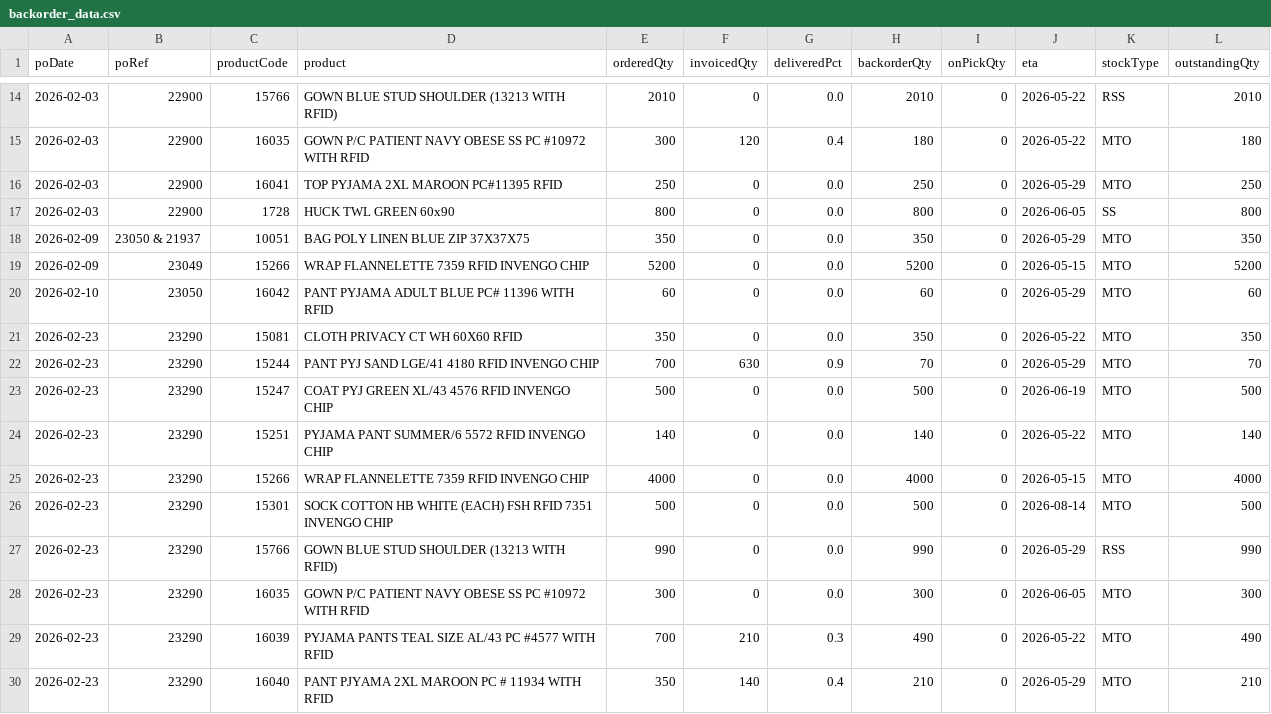
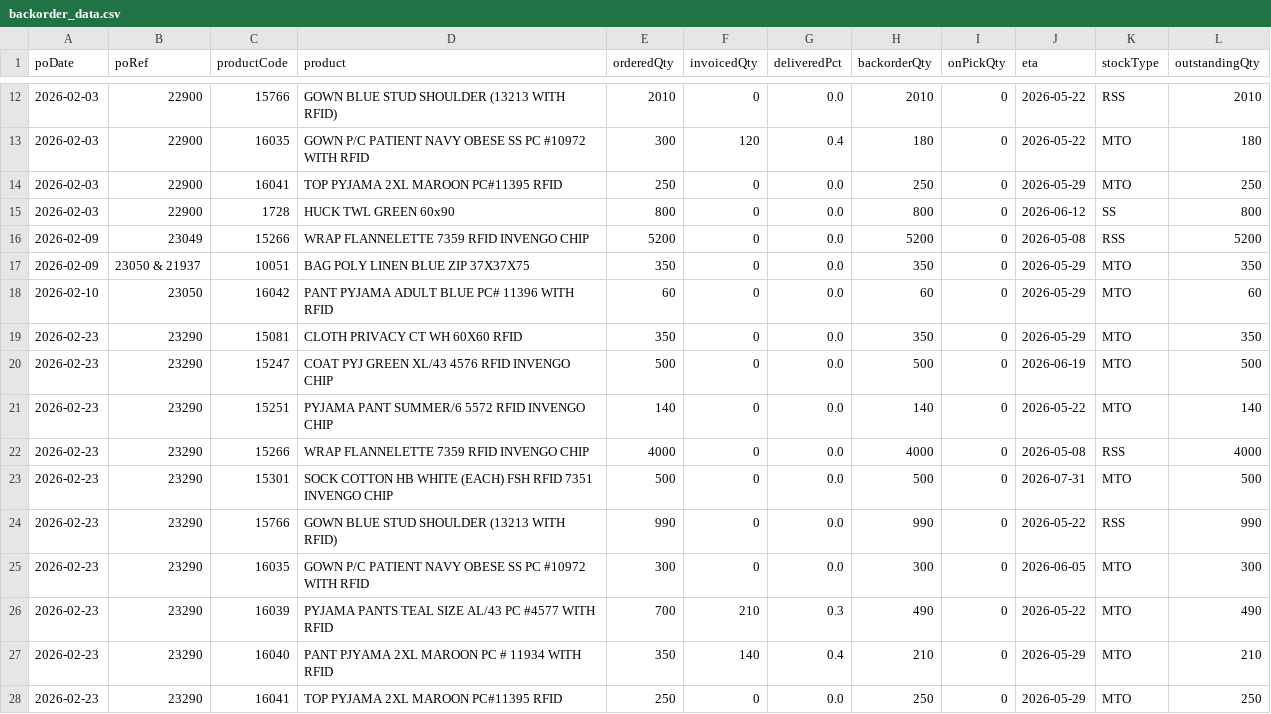
Before and after one commit to ryanjolliffe/backorder-report, a CSV file: backorder_data.csv, drawn as a sheet; only a part is shown, gaps mark what is left out; the shorter side is filled out with more unchanged rows; the diff covers the shown part only.

```diff
--- a/backorder_data.csv
+++ b/backorder_data.csv
@@ -16,13 +14,12 @@ poDate,poRef,productCode,product,orderedQty,invoicedQty,deliveredPct,backorderQt
 2026-02-03,22900,16041,TOP PYJAMA 2XL MAROON PC#11395 RFID,250,0,0.0,250,0,2026-05-29,MTO,250
-2026-02-03,22900,1728,HUCK TWL GREEN 60x90,800,0,0.0,800,0,2026-06-05,SS,800
+2026-02-03,22900,1728,HUCK TWL GREEN 60x90,800,0,0.0,800,0,2026-06-12,SS,800
+2026-02-09,23049,15266,WRAP FLANNELETTE 7359 RFID INVENGO CHIP,5200,0,0.0,5200,0,2026-05-08,RSS,5200
 2026-02-09,23050 & 21937,10051,BAG POLY LINEN BLUE ZIP 37X37X75,350,0,0.0,350,0,2026-05-29,MTO,350
-2026-02-09,23049,15266,WRAP FLANNELETTE 7359 RFID INVENGO CHIP,5200,0,0.0,5200,0,2026-05-15,MTO,5200
 2026-02-10,23050,16042,PANT PYJAMA ADULT BLUE PC# 11396 WITH RFID,60,0,0.0,60,0,2026-05-29,MTO,60
-2026-02-23,23290,15081,CLOTH PRIVACY CT WH 60X60 RFID,350,0,0.0,350,0,2026-05-22,MTO,350
-2026-02-23,23290,15244,PANT PYJ SAND LGE/41 4180 RFID INVENGO CHIP,700,630,0.9,70,0,2026-05-29,MTO,70
+2026-02-23,23290,15081,CLOTH PRIVACY CT WH 60X60 RFID,350,0,0.0,350,0,2026-05-29,MTO,350
 2026-02-23,23290,15247,COAT PYJ GREEN XL/43 4576 RFID  INVENGO CHIP,500,0,0.0,500,0,2026-06-19,MTO,500
 2026-02-23,23290,15251,PYJAMA PANT SUMMER/6 5572 RFID INVENGO CHIP,140,0,0.0,140,0,2026-05-22,MTO,140
-2026-02-23,23290,15266,WRAP FLANNELETTE 7359 RFID INVENGO CHIP,4000,0,0.0,4000,0,2026-05-15,MTO,4000
-2026-02-23,23290,15301,SOCK COTTON HB WHITE (EACH) FSH RFID 7351 INVENGO CHIP,500,0,0.0,500,0,2026-08-14,MTO,500
-2026-02-23,23290,15766,GOWN BLUE STUD SHOULDER (13213 WITH RFID),990,0,0.0,990,0,2026-05-29,RSS,990
+2026-02-23,23290,15266,WRAP FLANNELETTE 7359 RFID INVENGO CHIP,4000,0,0.0,4000,0,2026-05-08,RSS,4000
+2026-02-23,23290,15301,SOCK COTTON HB WHITE (EACH) FSH RFID 7351 INVENGO CHIP,500,0,0.0,500,0,2026-07-31,MTO,500
+2026-02-23,23290,15766,GOWN BLUE STUD SHOULDER (13213 WITH RFID),990,0,0.0,990,0,2026-05-22,RSS,990
 2026-02-23,23290,16035,GOWN P/C PATIENT NAVY OBESE SS PC #10972 WITH RFID,300,0,0.0,300,0,2026-06-05,MTO,300
```
Also changed, not shown: 4 added rows, 6 removed rows, 1 moved row and 18 edited cells elsewhere in this file, 1 other file.
